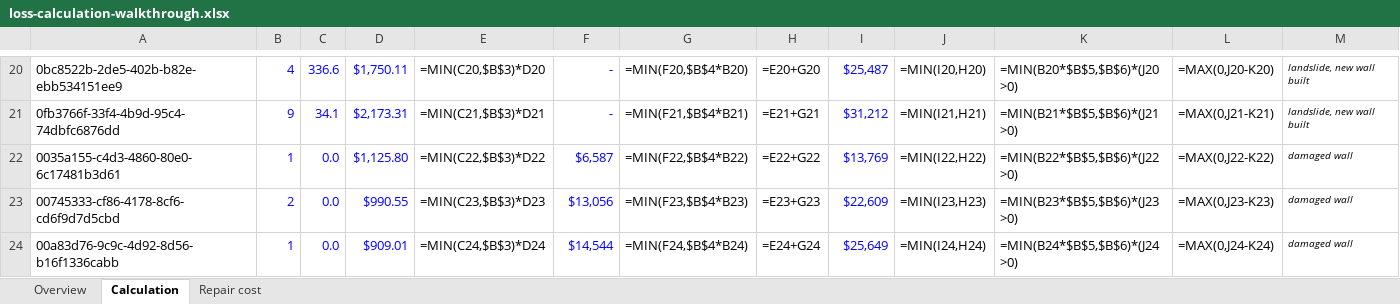
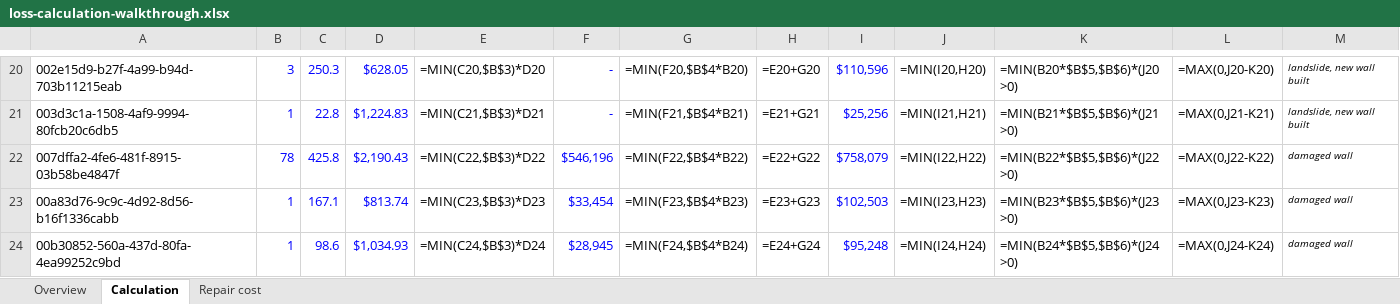
Before and after one commit to tonkintaylor/p-1017473.2003-nhc-land-loss, an Excel workbook: report/loss/calc-walkthrough/loss-calculation-walkthrough.xlsx, sheet Calculation, drawn as a sheet; only a part is shown, gaps mark what is left out; values as stored, in another font and other column widths than the file's, no borders; formulas without a stored value are shown as written; removed rows and columns are numbered as before the commit, all else as after; the diff covers the shown part only; the diff names each change by its address in the sheet, - before the commit and + after, or states it on an @@ line.

```diff
--- a/report/loss/calc-walkthrough/loss-calculation-walkthrough.xlsx (sheet Calculation)
+++ b/report/loss/calc-walkthrough/loss-calculation-walkthrough.xlsx (sheet Calculation)
-A20: 0bc8522b-2de5-402b-b82e-ebb534151ee9
+A20: 002e15d9-b27f-4a99-b94d-703b11215eab
-B20: 4
+B20: 3
-C20: 336.6
+C20: 250.3
-D20: $1,750.11
+D20: $628.05
-I20: $25,487
+I20: $110,596
-A21: 0fb3766f-33f4-4b9d-95c4-74dbfc6876dd
+A21: 003d3c1a-1508-4af9-9994-80fcb20c6db5
-B21: 9
+B21: 1
-C21: 34.1
+C21: 22.8
-D21: $2,173.31
+D21: $1,224.83
-I21: $31,212
+I21: $25,256
-A22: 0035a155-c4d3-4860-80e0-6c17481b3d61
+A22: 007dffa2-4fe6-481f-8915-03b58be4847f
-B22: 1
+B22: 78
-C22: 0.0
+C22: 425.8
-D22: $1,125.80
+D22: $2,190.43
-F22: $6,587
+F22: $546,196
-I22: $13,769
+I22: $758,079
-row 23: 00745333-cf86-4178-8cf6-cd6f9d7d5cbd | 2 | 0.0 | $990.55 | =MIN(C23,$B$3)*D23 | $13,056 | =MIN(F23,$B$4*B23) | =E23+G23 | $22,609 | =MIN(I23,H23) | =MIN(B23*$B$5,$B$6)*(J23>0) | =MAX(0,J23-K23) | damaged wall
-C23: 0.0
+C23: 167.1
-D23: $909.01
+D23: $813.74
-E23: =MIN(C24,$B$3)*D24
+E23: =MIN(C23,$B$3)*D23
-F23: $14,544
+F23: $33,454
-G23: =MIN(F24,$B$4*B24)
+G23: =MIN(F23,$B$4*B23)
-H23: =E24+G24
+H23: =E23+G23
-I23: $25,649
+I23: $102,503
-J23: =MIN(I24,H24)
+J23: =MIN(I23,H23)
-K23: =MIN(B24*$B$5,$B$6)*(J24>0)
+K23: =MIN(B23*$B$5,$B$6)*(J23>0)
-L23: =MAX(0,J24-K24)
+L23: =MAX(0,J23-K23)
+row 24: 00b30852-560a-437d-80fa-4ea99252c9bd | 1 | 98.6 | $1,034.93 | =MIN(C24,$B$3)*D24 | $28,945 | =MIN(F24,$B$4*B24) | =E24+G24 | $95,248 | =MIN(I24,H24) | =MIN(B24*$B$5,$B$6)*(J24>0) | =MAX(0,J24-K24) | damaged wall
```
Also changed, not shown: 2 added rows, 2 removed rows and 67 edited cells elsewhere in this sheet, sheet Repair cost, sheet Overview, 19 other files.
